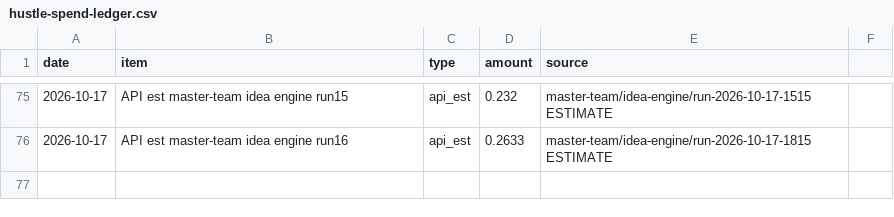
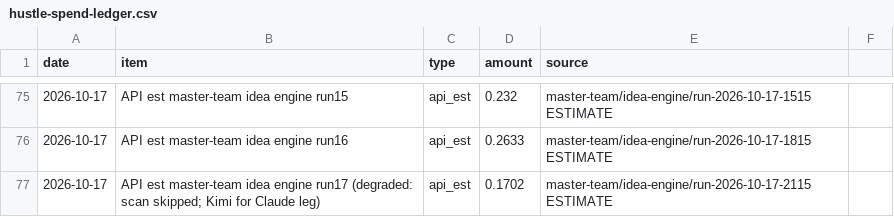
Before and after one commit to erikhuovi13/pauca-dashboard, a CSV file: v2/sources/hustle-spend-ledger.csv, drawn as a sheet; only a part is shown, gaps mark what is left out.

```diff
--- a/v2/sources/hustle-spend-ledger.csv
+++ b/v2/sources/hustle-spend-ledger.csv
@@ -76 +76,2 @@ date,item,type,amount,source
 2026-10-17,API est master-team idea engine run16,api_est,0.2633,master-team/idea-engine/run-2026-10-17-1815 ESTIMATE
+2026-10-17,API est master-team idea engine run17 (degraded: scan skipped; Kimi for Claude leg),api_est,0.1702,master-team/idea-engine/run-2026-10-17-2115 ESTIMATE
```
Also changed, not shown: v2/sources/reply-counts.csv, v2/sources/send-counts.csv, 7 other files.
